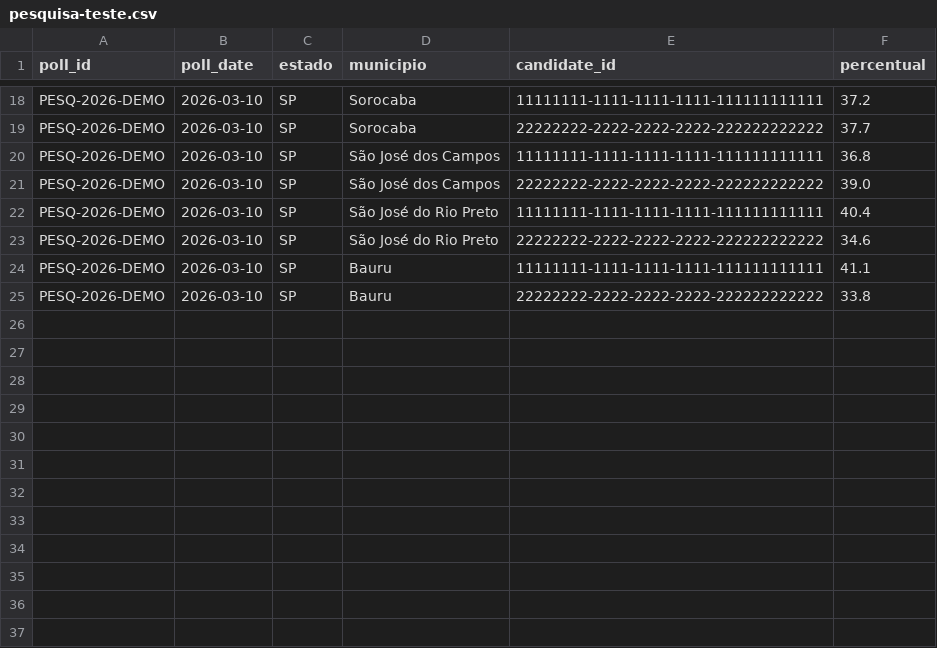
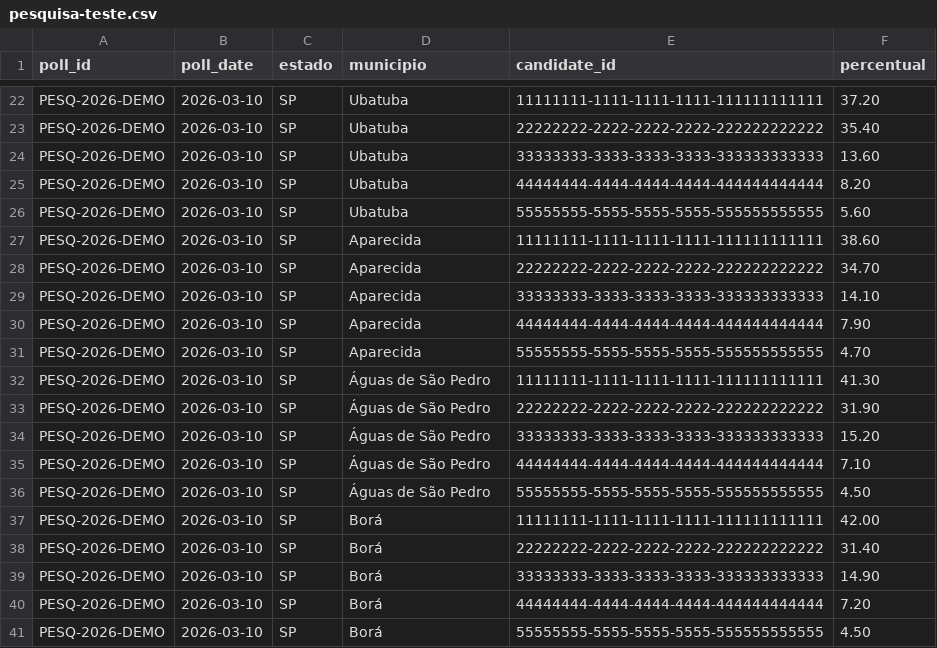
Before and after one commit to DiegoRamos1012/teste_pesquisaeleitoral, a CSV file: pesquisaeleitoral/samples/pesquisa-teste.csv, drawn as a sheet; only a part is shown, gaps mark what is left out; addresses are those after the commit; the diff covers the shown part only; the diff names each change by its address in the sheet, - before the commit and + after, or states it on an @@ line.

```diff
--- a/pesquisaeleitoral/samples/pesquisa-teste.csv
+++ b/pesquisaeleitoral/samples/pesquisa-teste.csv
-D22:D23 (municipio): Sorocaba
+D22:D23 (municipio): Ubatuba
-F22 (percentual): 37.2
+F22 (percentual): 37.20
-F23 (percentual): 37.7
+F23 (percentual): 35.40
+row 24: PESQ-2026-DEMO | 2026-03-10 | SP | Ubatuba | 33333333-3333-3333-3333-333333333333 | 13.60
+row 25: PESQ-2026-DEMO | 2026-03-10 | SP | Ubatuba | 44444444-4444-4444-4444-444444444444 | 8.20
+row 26: PESQ-2026-DEMO | 2026-03-10 | SP | Ubatuba | 55555555-5555-5555-5555-555555555555 | 5.60
-D27:D28 (municipio): São José dos Campos
+D27:D28 (municipio): Aparecida
-F27 (percentual): 36.8
+F27 (percentual): 38.60
-F28 (percentual): 39.0
+F28 (percentual): 34.70
+row 29: PESQ-2026-DEMO | 2026-03-10 | SP | Aparecida | 33333333-3333-3333-3333-333333333333 | 14.10
+row 30: PESQ-2026-DEMO | 2026-03-10 | SP | Aparecida | 44444444-4444-4444-4444-444444444444 | 7.90
+row 31: PESQ-2026-DEMO | 2026-03-10 | SP | Aparecida | 55555555-5555-5555-5555-555555555555 | 4.70
-D32:D33 (municipio): São José do Rio Preto
+D32:D33 (municipio): Águas de São Pedro
-F32 (percentual): 40.4
+F32 (percentual): 41.30
-F33 (percentual): 34.6
+F33 (percentual): 31.90
+row 34: PESQ-2026-DEMO | 2026-03-10 | SP | Águas de São Pedro | 33333333-3333-3333-3333-333333333333 | 15.20
+row 35: PESQ-2026-DEMO | 2026-03-10 | SP | Águas de São Pedro | 44444444-4444-4444-4444-444444444444 | 7.10
+row 36: PESQ-2026-DEMO | 2026-03-10 | SP | Águas de São Pedro | 55555555-5555-5555-5555-555555555555 | 4.50
-D37:D38 (municipio): Bauru
+D37:D38 (municipio): Borá
-F37 (percentual): 41.1
+F37 (percentual): 42.00
-F38 (percentual): 33.8
+F38 (percentual): 31.40
+row 39: PESQ-2026-DEMO | 2026-03-10 | SP | Borá | 33333333-3333-3333-3333-333333333333 | 14.90
+row 40: PESQ-2026-DEMO | 2026-03-10 | SP | Borá | 44444444-4444-4444-4444-444444444444 | 7.20
+row 41: PESQ-2026-DEMO | 2026-03-10 | SP | Borá | 55555555-5555-5555-5555-555555555555 | 4.50
```
Also changed, not shown: 5 added rows, 1 removed row and 29 edited cells elsewhere in this file, 5 other files.
